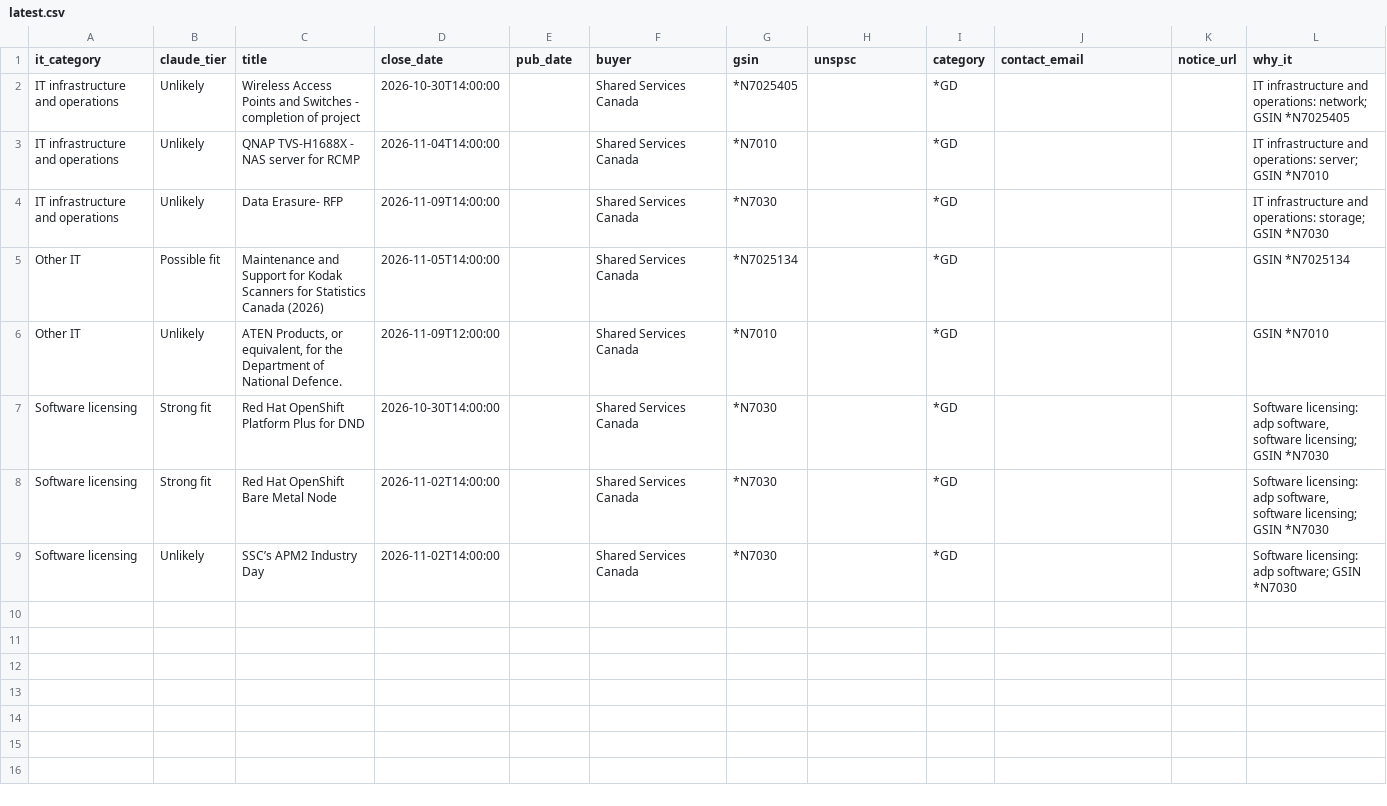
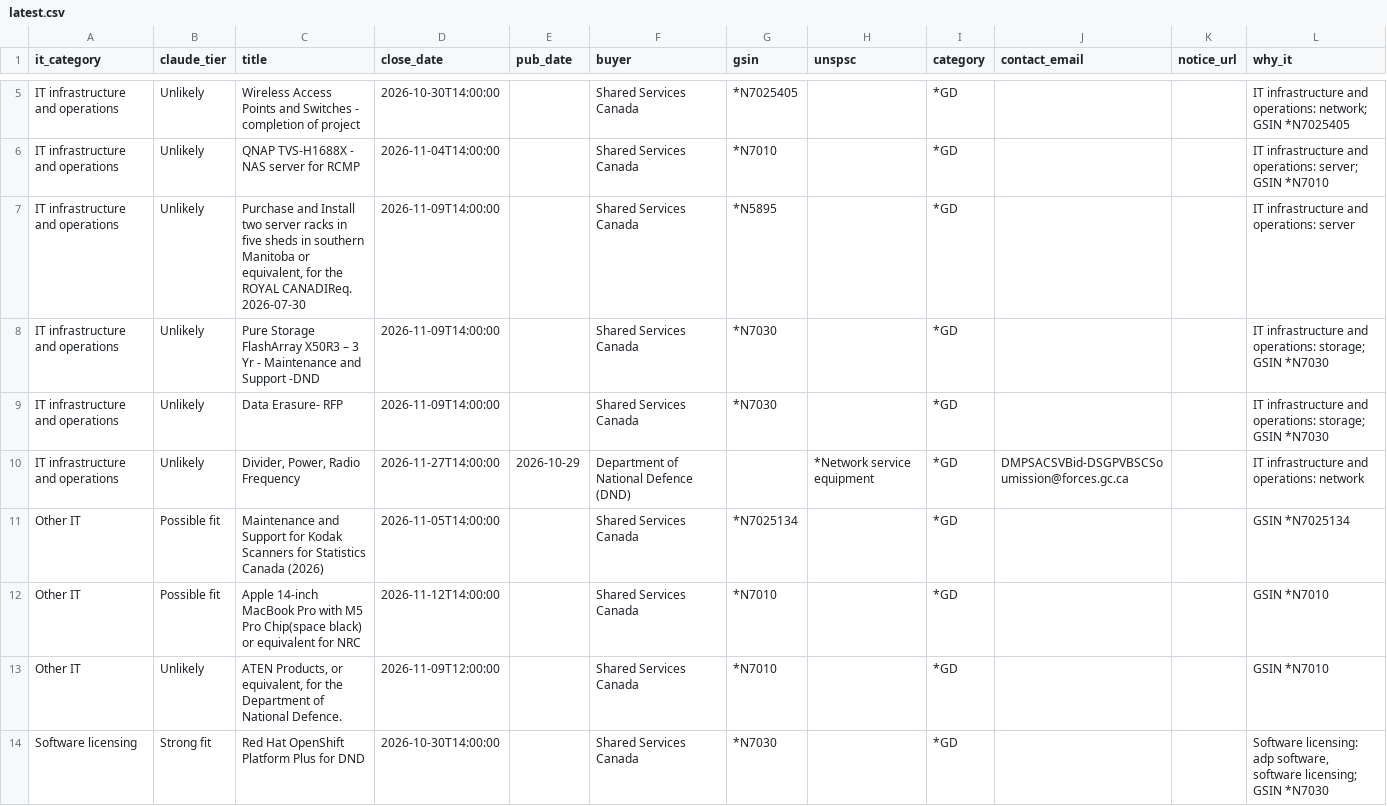
Before and after one commit to dhriajvarma4158/canadabuys-it-monitor, a CSV file: reports/latest.csv, drawn as a sheet; only a part is shown, gaps mark what is left out; the shorter side is filled out with more unchanged rows; the diff covers the shown part only.

```diff
--- a/reports/latest.csv
+++ b/reports/latest.csv
@@ -3,4 +11,8 @@ IT infrastructure and operations,Unlikely,Wireless Access Points and Switches -
 IT infrastructure and operations,Unlikely,QNAP TVS-H1688X - NAS server for RCMP,2026-11-04T14:00:00,,Shared Services Canada,*N7010,,*GD,,,IT infrastructure and operations: server; GSIN *N7010
+IT infrastructure and operations,Unlikely,"Purchase and Install two server racks in five sheds in southern Manitoba  or equivalent, for the ROYAL CANADIReq. 2026-07-30",2026-11-09T14:00:00,,Shared Services Canada,*N5895,,*GD,,,IT infrastructure and operations: server
+IT infrastructure and operations,Unlikely,Pure Storage FlashArray X50R3 – 3 Yr - Maintenance and Support -DND,2026-11-09T14:00:00,,Shared Services Canada,*N7030,,*GD,,,IT infrastructure and operations: storage; GSIN *N7030
 IT infrastructure and operations,Unlikely,Data Erasure- RFP,2026-11-09T14:00:00,,Shared Services Canada,*N7030,,*GD,,,IT infrastructure and operations: storage; GSIN *N7030
+IT infrastructure and operations,Unlikely,"Divider, Power, Radio Frequency",2026-11-27T14:00:00,2026-10-29,Department of National Defence (DND),,*Network service equipment,*GD,DMPSACSVBid-DSGPVBSCSoumission@forces.gc.ca,,IT infrastructure and operations: network
 Other IT,Possible fit,Maintenance and Support for Kodak Scanners for Statistics Canada (2026),2026-11-05T14:00:00,,Shared Services Canada,*N7025134,,*GD,,,GSIN *N7025134
+Other IT,Possible fit,Apple 14-inch MacBook Pro with M5 Pro Chip(space black) or equivalent for NRC,2026-11-12T14:00:00,,Shared Services Canada,*N7010,,*GD,,,GSIN *N7010
 Other IT,Unlikely,"ATEN Products, or equivalent, for the Department of National Defence.",2026-11-09T12:00:00,,Shared Services Canada,*N7010,,*GD,,,GSIN *N7010
```
Also changed, not shown: 3 added rows elsewhere in this file, 5 other files.
